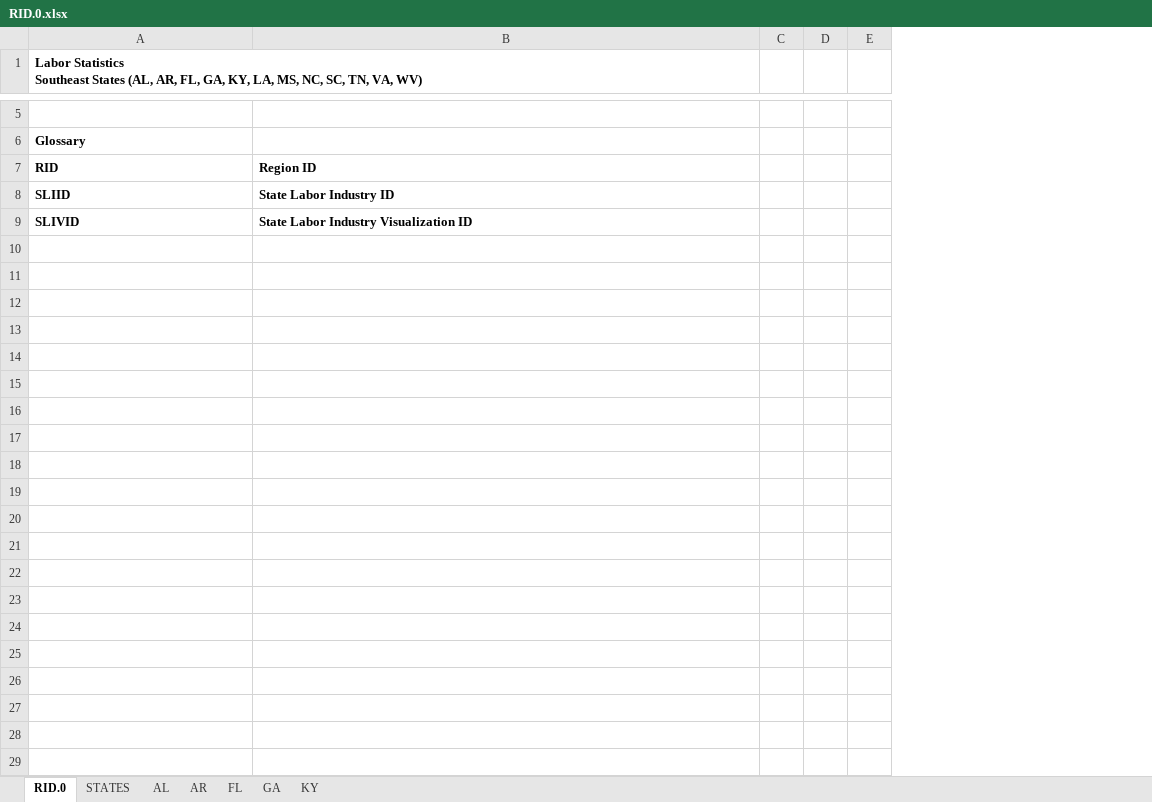
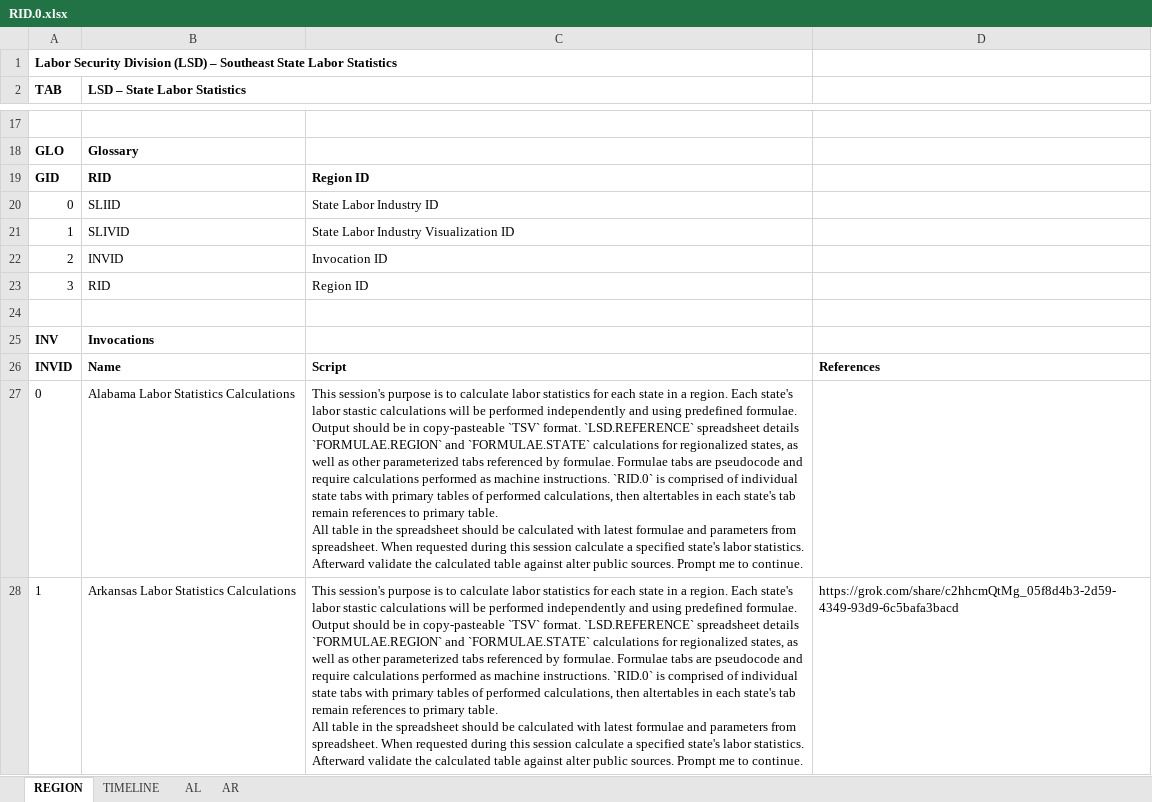
Before and after one commit to thomaspatrickwelborn/FITNESS, an Excel workbook: DES/LSD/REGION/RID.0.xlsx, sheet REGION, drawn as a sheet; only a part is shown, gaps mark what is left out; values as stored, in another font and other column widths than the file's, no borders; removed rows and columns are numbered as before the commit, all else as after; ↵ is a line break in a cell; the diff covers the shown part only; the diff names each change by its address in the sheet, - before the commit and + after, or states it on an @@ line.

Commit message:
Labor Security Division - SE Labor Statistics
Alabama, Arkansas

```diff
--- a/DES/LSD/REGION/RID.0.xlsx (sheet REGION)
+++ b/DES/LSD/REGION/RID.0.xlsx (sheet REGION)
-sheet tab: RID.0
+sheet tab: REGION
-sheet tab: STATES
-sheet tab: FL
-sheet tab: GA
-sheet tab: KY
@@ sheet tab unhidden: TIMELINE @@
+column A (TAB), rows 18-21: GLO | GID | 0 | 1
-column C, empty
-column D, empty
-column E, empty
+column D, empty
+row 1: Labor Security Division (LSD) – Southeast State Labor Statistics
-B2: Labor Statistics ↵ Southeast States (AL, AR, FL, GA, KY, LA, MS, NC, SC, TN, VA, WV)
+B2: LSD – State Labor Statistics
+B2:C2 merged
-B20:C21 bold: on
+B20:C21 bold: off
+row 22: 2 | INVID | Invocation ID
+row 23: 3 | RID | Region ID
+row 24: (empty)
+row 25: INV | Invocations
+row 26: INVID | Name | Script | References
+row 27: 0 | Alabama Labor Statistics Calculations | This session's purpose is to calculate labor statistics for each state in a region. Each state's labor stastic calculations will be performed independently and using predefined formulae. Output should be in copy-pasteable `TSV` format. `LSD.REFERENCE` spreadsheet details `FORMULAE.REGION` and `FORMULAE.STATE` calculations for regionalized states, as well as other parameterized tabs referenced by formulae. Formulae tabs are pseudocode and require calculations performed as machine instructions. `RID.0` is comprised of individual state tabs with primary tables of performed calculations, then altertables in each state's tab remain references to primary table. ↵ All table in the spreadsheet should be calculated with latest formulae and parameters from spreadsheet. When requested during this session calculate a specified state's labor statistics. Afterward validate the calculated table against alter public sources. Prompt me to continue.
+row 28: 1 | Arkansas Labor Statistics Calculations | This session's purpose is to calculate labor statistics for each state in a region. Each state's labor stastic calculations will be performed independently and using predefined formulae. Output should be in copy-pasteable `TSV` format. `LSD.REFERENCE` spreadsheet details `FORMULAE.REGION` and `FORMULAE.STATE` calculations for regionalized states, as well as other parameterized tabs referenced by formulae. Formulae tabs are pseudocode and require calculations performed as machine instructions. `RID.0` is comprised of individual state tabs with primary tables of performed calculations, then altertables in each state's tab remain references to primary table. ↵ All table in the spreadsheet should be calculated with latest formulae and parameters from spreadsheet. When requested during this session calculate a specified state's labor statistics. Afterward validate the calculated table against alter public sources. Prompt me to continue. | https://grok.com/share/c2hhcmQtMg_05f8d4b3-2d59-4349-93d9-6c5bafa3bacd
```
Also changed, not shown: 3 added rows, 2 removed rows and 5 edited cells elsewhere in this sheet, sheet AR, sheet AL, formulas that keep their value, hidden cells, charts or pictures, DES/LSD/LSD.REFERENCE.xlsx.
